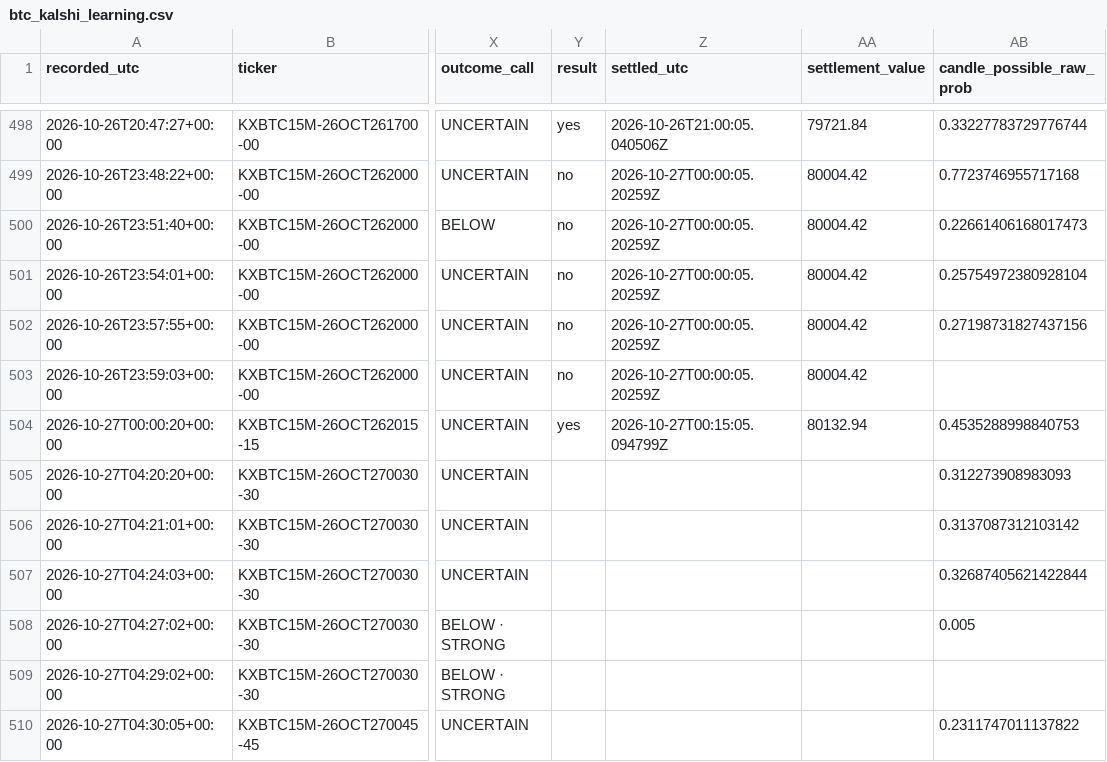
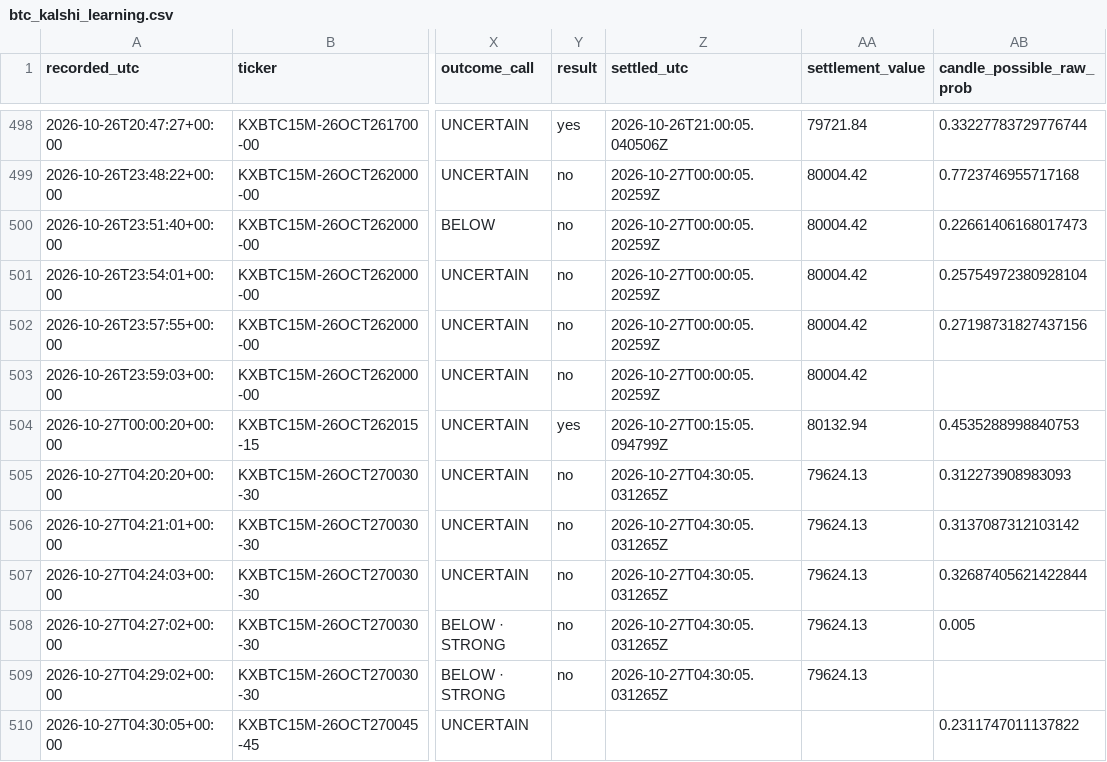
Before and after one commit to angelmoz881-collab/btc-kalshi-dashboard, a CSV file: data/btc_kalshi_learning.csv, drawn as a sheet; only a part is shown, gaps mark what is left out; the diff names each change by its address in the sheet, - before the commit and + after, or states it on an @@ line.

Commit message:
Update BTC Kalshi adaptive learning history

```diff
--- a/data/btc_kalshi_learning.csv
+++ b/data/btc_kalshi_learning.csv
-Y505:Y509 (result): (empty)
+Y505:Y509 (result): no
-Z505:Z509 (settled_utc): (empty)
+Z505:Z509 (settled_utc): 2026-10-27T04:30:05.031265Z
-AA505:AA509 (settlement_value): (empty)
+AA505:AA509 (settlement_value): 79624.13
```
